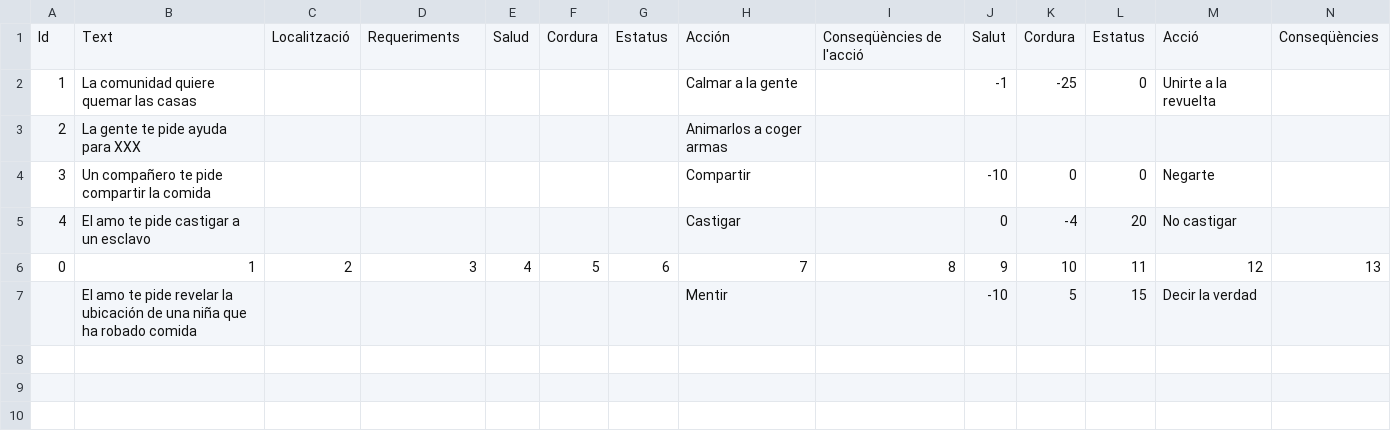
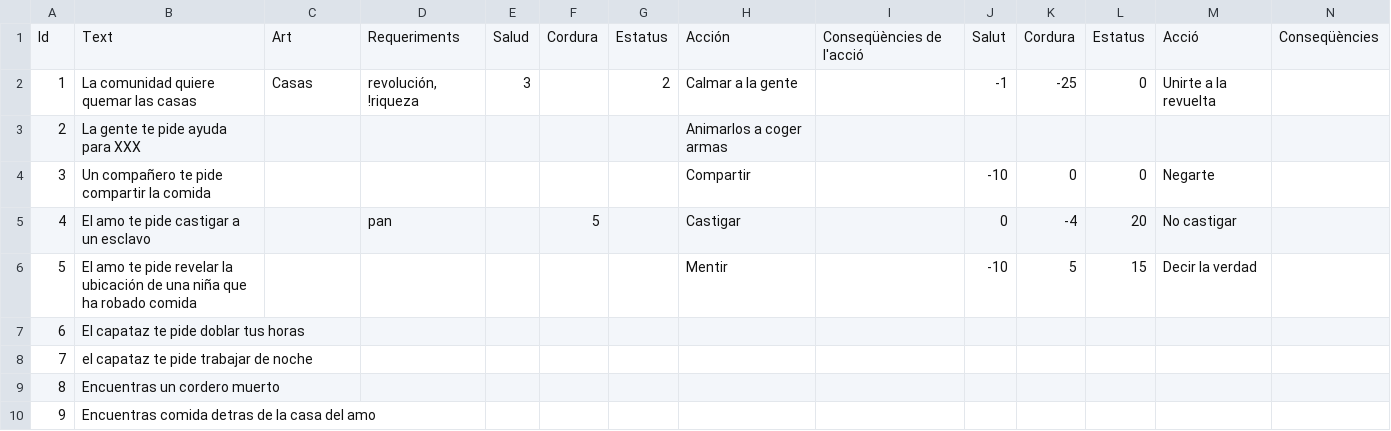
Before and after one commit to Destokado/Negro, a CSV file: Negro/Assets/Resources/Events.csv, drawn as a sheet; only a part is shown; removed rows and columns are numbered as before the commit, all else as after; rows hold the shown columns only; the diff names each change by its address in the sheet, - before the commit and + after, or states it on an @@ line.

```diff
--- a/Negro/Assets/Resources/Events.csv
+++ b/Negro/Assets/Resources/Events.csv
-C1: Localització
+C1: Art
-C2: (empty)
+C2: Casas
-D2: (empty)
+D2: revolución, !riqueza
-E2: (empty)
+E2: 3
-G2: (empty)
+G2: 2
-D5: (empty)
+D5: pan
-F5: (empty)
+F5: 5
-row 6: 0 | 1 | 2 | 3 | 4 | 5 | 6 | 7 | 8 | 9 | 10 | 11 | 12 | 13
-A6: (empty)
+A6: 5
+row 7: 6 | El capataz te pide doblar tus horas
+row 8: 7 | el capataz te pide trabajar de noche
+row 9: 8 | Encuentras un cordero muerto
+row 10: 9 | Encuentras comida detras de la casa del amo
```
Also changed, not shown: 5 other files.
